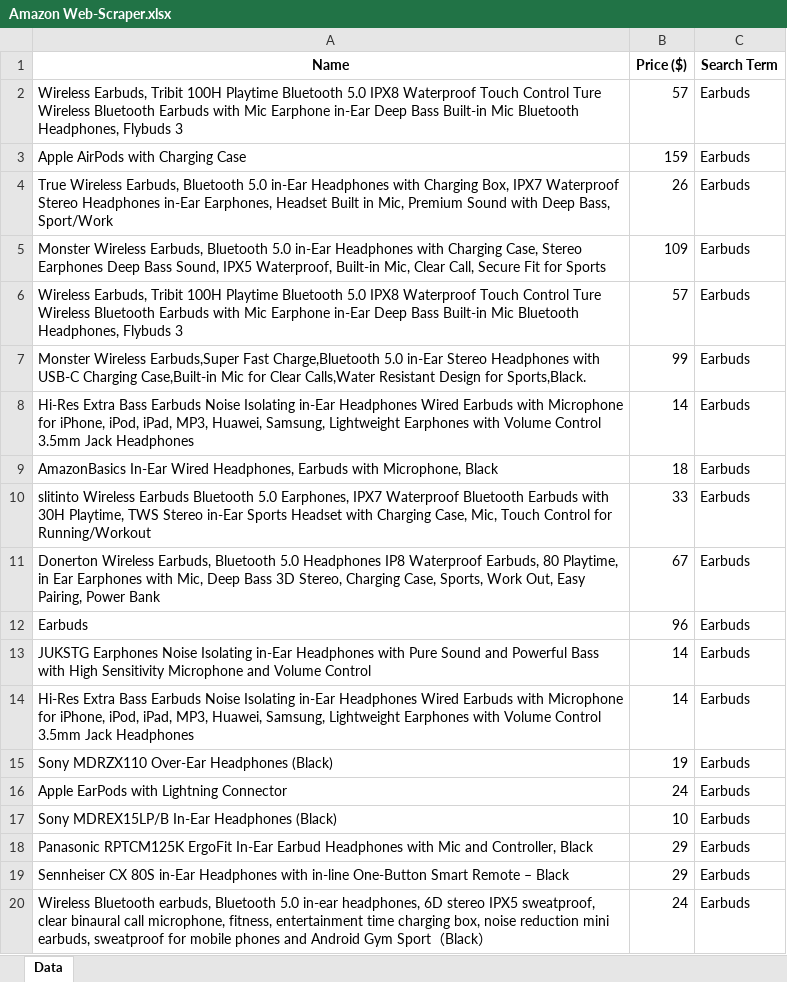
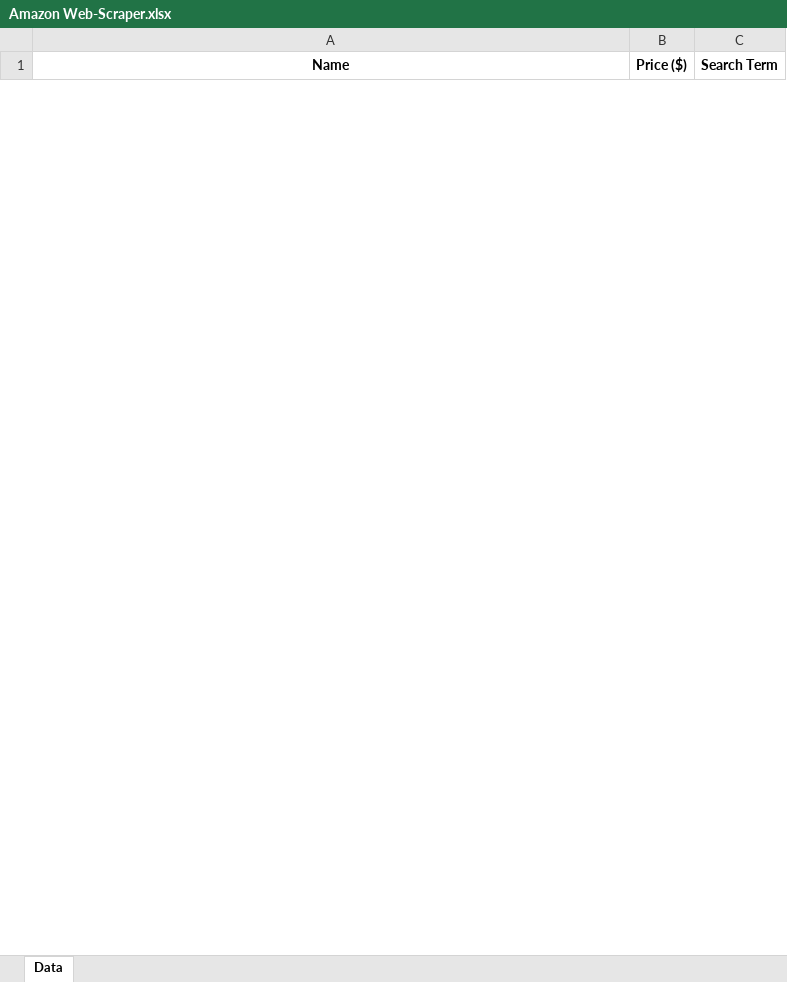
Before and after one commit to Relaxeddevil/AmazonWebScraper, an Excel workbook: Amazon Web-Scraper.xlsx, sheet Data, drawn as a sheet; only a part is shown; values as stored, in another font and other column widths than the file's, no borders; charts and pictures not drawn; removed rows and columns are numbered as before the commit, all else as after; the diff covers the shown part only; the diff names each change by its address in the sheet, - before the commit and + after, or states it on an @@ line.

```diff
--- a/Amazon Web-Scraper.xlsx (sheet Data)
+++ b/Amazon Web-Scraper.xlsx (sheet Data)
-row 2: Wireless Earbuds, Tribit 100H Playtime Bluetooth 5.0 IPX8 Waterproof Touch Control Ture Wireless Bluetooth Earbuds with Mic Earphone in-Ear Deep Bass Built-in Mic Bluetooth Headphones, Flybuds 3 | 57 | Earbuds
-row 3: Apple AirPods with Charging Case | 159 | Earbuds
-row 4: True Wireless Earbuds, Bluetooth 5.0 in-Ear Headphones with Charging Box, IPX7 Waterproof Stereo Headphones in-Ear Earphones, Headset Built in Mic, Premium Sound with Deep Bass, Sport/Work | 26 | Earbuds
-row 5: Monster Wireless Earbuds, Bluetooth 5.0 in-Ear Headphones with Charging Case, Stereo Earphones Deep Bass Sound, IPX5 Waterproof, Built-in Mic, Clear Call, Secure Fit for Sports | 109 | Earbuds
-row 6: Wireless Earbuds, Tribit 100H Playtime Bluetooth 5.0 IPX8 Waterproof Touch Control Ture Wireless Bluetooth Earbuds with Mic Earphone in-Ear Deep Bass Built-in Mic Bluetooth Headphones, Flybuds 3 | 57 | Earbuds
-row 7: Monster Wireless Earbuds,Super Fast Charge,Bluetooth 5.0 in-Ear Stereo Headphones with USB-C Charging Case,Built-in Mic for Clear Calls,Water Resistant Design for Sports,Black. | 99 | Earbuds
-row 8: Hi-Res Extra Bass Earbuds Noise Isolating in-Ear Headphones Wired Earbuds with Microphone for iPhone, iPod, iPad, MP3, Huawei, Samsung, Lightweight Earphones with Volume Control 3.5mm Jack Headphones | 14 | Earbuds
-row 9: AmazonBasics In-Ear Wired Headphones, Earbuds with Microphone, Black | 18 | Earbuds
-row 10: slitinto Wireless Earbuds Bluetooth 5.0 Earphones, IPX7 Waterproof Bluetooth Earbuds with 30H Playtime, TWS Stereo in-Ear Sports Headset with Charging Case, Mic, Touch Control for Running/Workout | 33 | Earbuds
-row 11: Donerton Wireless Earbuds, Bluetooth 5.0 Headphones IP8 Waterproof Earbuds, 80 Playtime, in Ear Earphones with Mic, Deep Bass 3D Stereo, Charging Case, Sports, Work Out, Easy Pairing, Power Bank | 67 | Earbuds
-row 12: Earbuds | 96 | Earbuds
-row 13: JUKSTG Earphones Noise Isolating in-Ear Headphones with Pure Sound and Powerful Bass with High Sensitivity Microphone and Volume Control | 14 | Earbuds
-row 14: Hi-Res Extra Bass Earbuds Noise Isolating in-Ear Headphones Wired Earbuds with Microphone for iPhone, iPod, iPad, MP3, Huawei, Samsung, Lightweight Earphones with Volume Control 3.5mm Jack Headphones | 14 | Earbuds
-row 15: Sony MDRZX110 Over-Ear Headphones (Black) | 19 | Earbuds
-row 16: Apple EarPods with Lightning Connector | 24 | Earbuds
-row 17: Sony MDREX15LP/B In-Ear Headphones (Black) | 10 | Earbuds
-row 18: Panasonic RPTCM125K ErgoFit In-Ear Earbud Headphones with Mic and Controller, Black | 29 | Earbuds
-row 19: Sennheiser CX 80S in-Ear Headphones with in-line One-Button Smart Remote – Black | 29 | Earbuds
-row 20: Wireless Bluetooth earbuds, Bluetooth 5.0 in-ear headphones, 6D stereo IPX5 sweatproof, clear binaural call microphone, fitness, entertainment time charging box, noise reduction mini earbuds, sweatproof for mobile phones and Android Gym Sport（Black） | 24 | Earbuds
```
Also changed, not shown: 64 added rows and 52 removed rows elsewhere in this sheet, charts or pictures, 2 other files.
